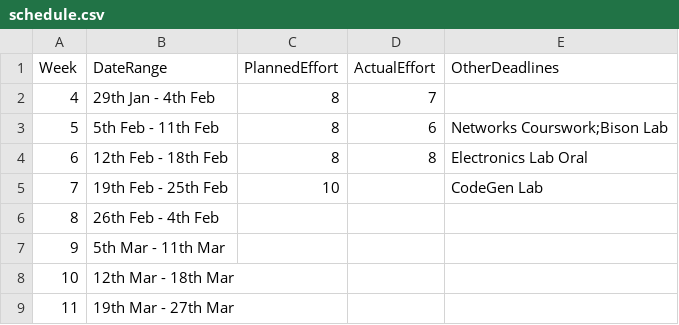
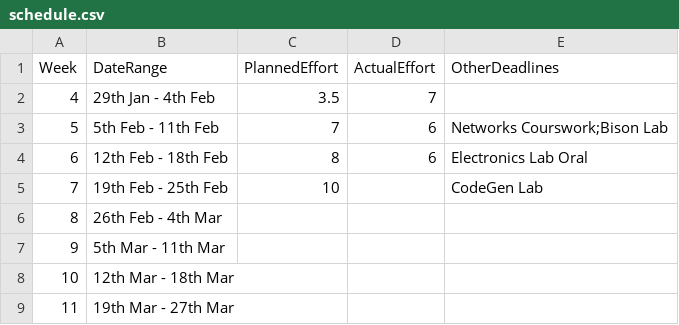
Before and after one commit to garfield97/Ansi-c_compiler, a CSV file: management/schedule.csv, drawn as a sheet.

```diff
--- a/management/schedule.csv
+++ b/management/schedule.csv
@@ -1,7 +1,7 @@
 Week,DateRange,PlannedEffort,ActualEffort,OtherDeadlines
-4, 29th Jan -  4th Feb,8,7,
-5,  5th Feb - 11th Feb,8,6,Networks Courswork;Bison Lab
-6, 12th Feb - 18th Feb,8,8,Electronics Lab Oral
+4, 29th Jan -  4th Feb,3.5,7,
+5,  5th Feb - 11th Feb,7,6,Networks Courswork;Bison Lab
+6, 12th Feb - 18th Feb,8,6,Electronics Lab Oral
 7, 19th Feb - 25th Feb,10,,CodeGen Lab
-8, 26th Feb -  4th Feb,,,
+8, 26th Feb -  4th Mar,,,
 9,  5th Mar - 11th Mar,,,
```
Also changed, not shown: management/effort-log.csv, management/milestones.csv.
